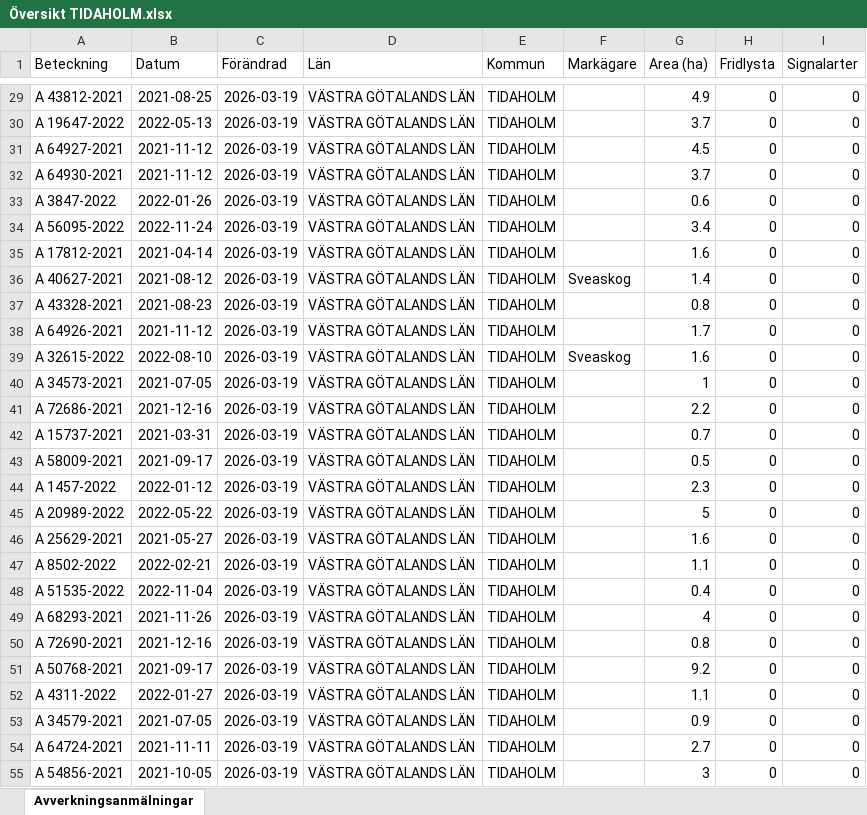
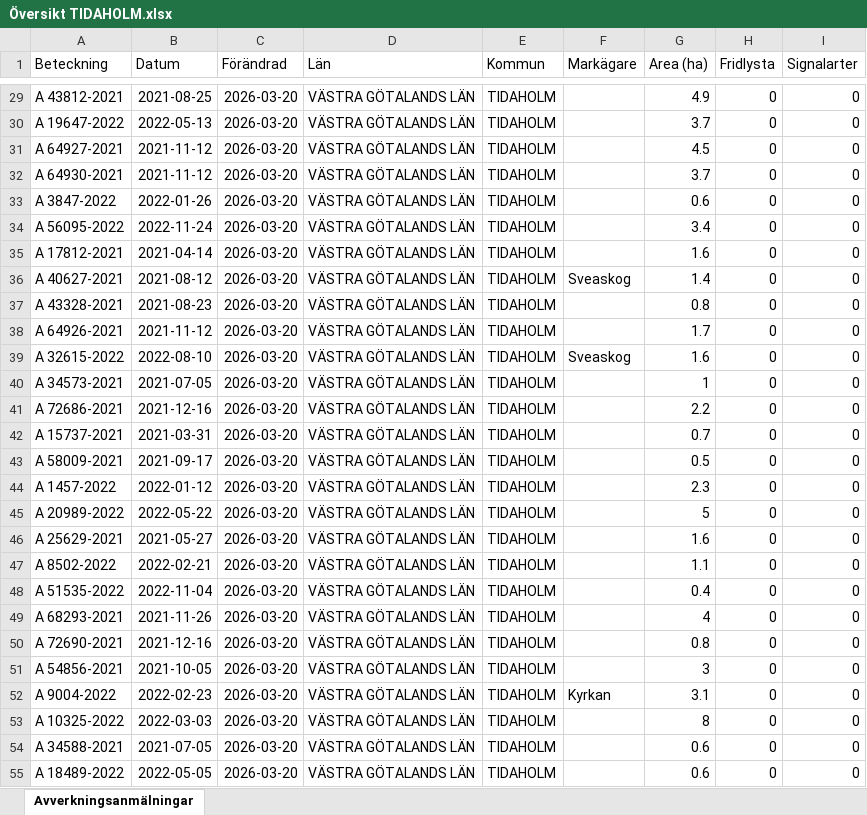
Before and after one commit to klasma/Logging_1498, an Excel workbook: Översikt TIDAHOLM.xlsx, sheet Avverkningsanmälningar, drawn as a sheet; only a part is shown, gaps mark what is left out; values as stored, in another font and other column widths than the file's, no borders; the diff covers the shown part only; the diff names each change by its address in the sheet, - before the commit and + after, or states it on an @@ line.

```diff
--- a/Översikt TIDAHOLM.xlsx (sheet Avverkningsanmälningar)
+++ b/Översikt TIDAHOLM.xlsx (sheet Avverkningsanmälningar)
-C29:C55 (Förändrad): 2026-03-19
+C29:C55 (Förändrad): 2026-03-20
-A51 (Beteckning): A 50768-2021
+A51 (Beteckning): A 54856-2021
-B51 (Datum): 2021-09-17
+B51 (Datum): 2021-10-05
-G51 (Area (ha)): 9.2
+G51 (Area (ha)): 3
-A52 (Beteckning): A 4311-2022
+A52 (Beteckning): A 9004-2022
-B52 (Datum): 2022-01-27
+B52 (Datum): 2022-02-23
-F52 (Markägare): (empty)
+F52 (Markägare): Kyrkan
-G52 (Area (ha)): 1.1
+G52 (Area (ha)): 3.1
-A53 (Beteckning): A 34579-2021
+A53 (Beteckning): A 10325-2022
-B53 (Datum): 2021-07-05
+B53 (Datum): 2022-03-03
-G53 (Area (ha)): 0.9
+G53 (Area (ha)): 8
-A54 (Beteckning): A 64724-2021
+A54 (Beteckning): A 34588-2021
-B54 (Datum): 2021-11-11
+B54 (Datum): 2021-07-05
-G54 (Area (ha)): 2.7
+G54 (Area (ha)): 0.6
-A55 (Beteckning): A 54856-2021
+A55 (Beteckning): A 18489-2022
-B55 (Datum): 2021-10-05
+B55 (Datum): 2022-05-05
-G55 (Area (ha)): 3
+G55 (Area (ha)): 0.6
```
Also changed, not shown: 1661 edited cells elsewhere in this sheet, artfynd/A 12353-2022 artfynd.xlsx, artfynd/A 2389-2024 artfynd.xlsx, 40 other files.
